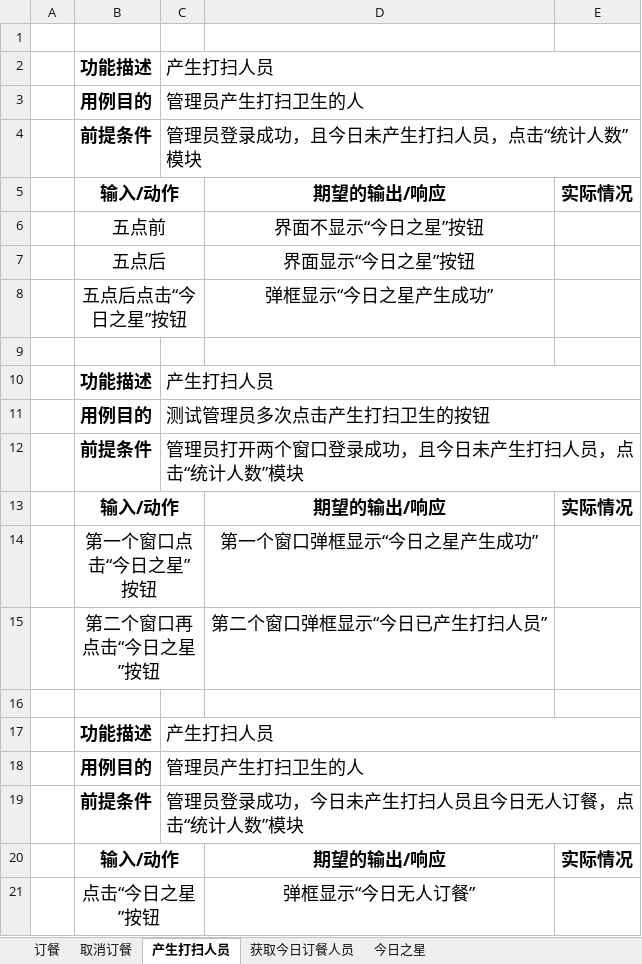
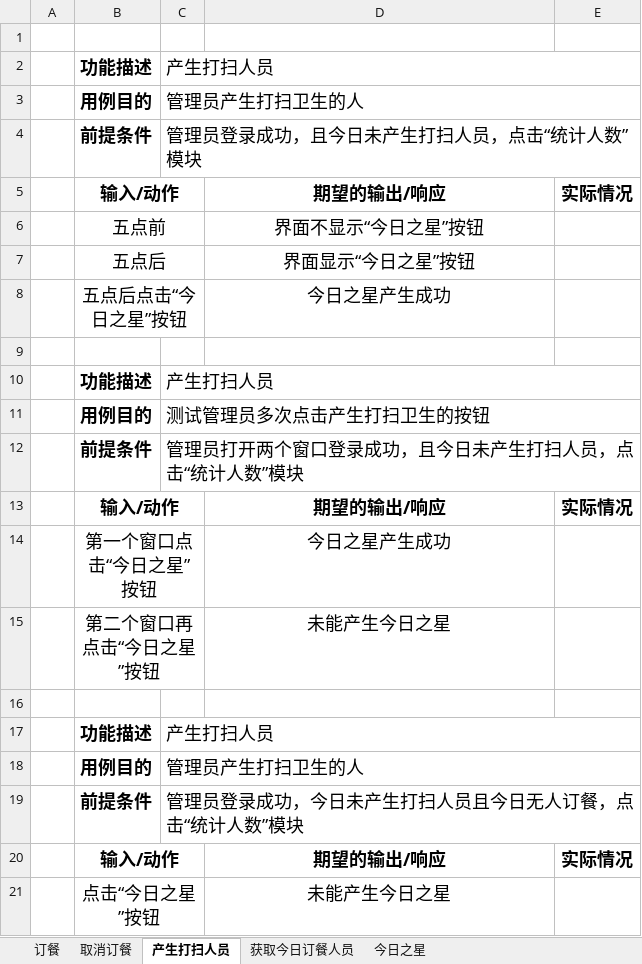
Before and after one commit to ProgrammerAlliance/Kilimanjaro-Jiangsu-Institute-of-death-squads, an Excel workbook: 2.PreliminaryDesign/订餐测试用例.xlsx, sheet 产生打扫人员, drawn as a sheet; values as stored, in another font and other column widths than the file's, no borders; the diff names each change by its address in the sheet, - before the commit and + after, or states it on an @@ line.

```diff
--- a/2.PreliminaryDesign/订餐测试用例.xlsx (sheet 产生打扫人员)
+++ b/2.PreliminaryDesign/订餐测试用例.xlsx (sheet 产生打扫人员)
-D8: 弹框显示“今日之星产生成功”
+D8: 今日之星产生成功
-D14: 第一个窗口弹框显示“今日之星产生成功”
+D14: 今日之星产生成功
-D15: 第二个窗口弹框显示“今日已产生打扫人员”
+D15: 未能产生今日之星
-D21: 弹框显示“今日无人订餐”
+D21: 未能产生今日之星
```
